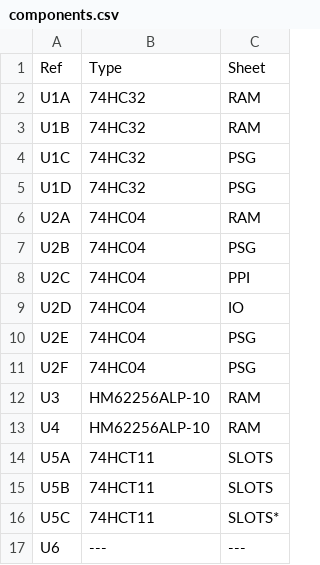
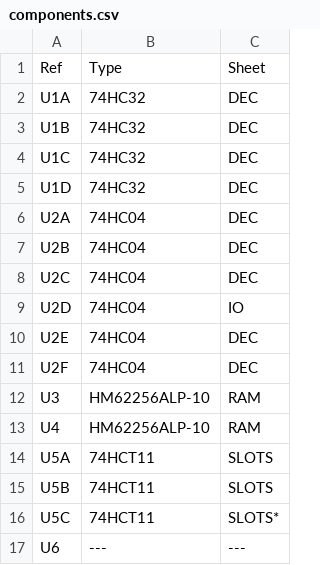
Before and after one commit to artemisamsx/artemisa, a CSV file: hardware/artemisa/components.csv, drawn as a sheet; only a part is shown; the diff covers the shown part only.

```diff
--- a/hardware/artemisa/components.csv
+++ b/hardware/artemisa/components.csv
@@ -1,12 +1,12 @@
 Ref,Type,Sheet
-U1A,74HC32,RAM
-U1B,74HC32,RAM
-U1C,74HC32,PSG
-U1D,74HC32,PSG
-U2A,74HC04,RAM
-U2B,74HC04,PSG
-U2C,74HC04,PPI
+U1A,74HC32,DEC
+U1B,74HC32,DEC
+U1C,74HC32,DEC
+U1D,74HC32,DEC
+U2A,74HC04,DEC
+U2B,74HC04,DEC
+U2C,74HC04,DEC
 U2D,74HC04,IO
-U2E,74HC04,PSG
-U2F,74HC04,PSG
+U2E,74HC04,DEC
+U2F,74HC04,DEC
 U3,HM62256ALP-10,RAM
```
Also changed, not shown: 11 edited cells elsewhere in this file.
